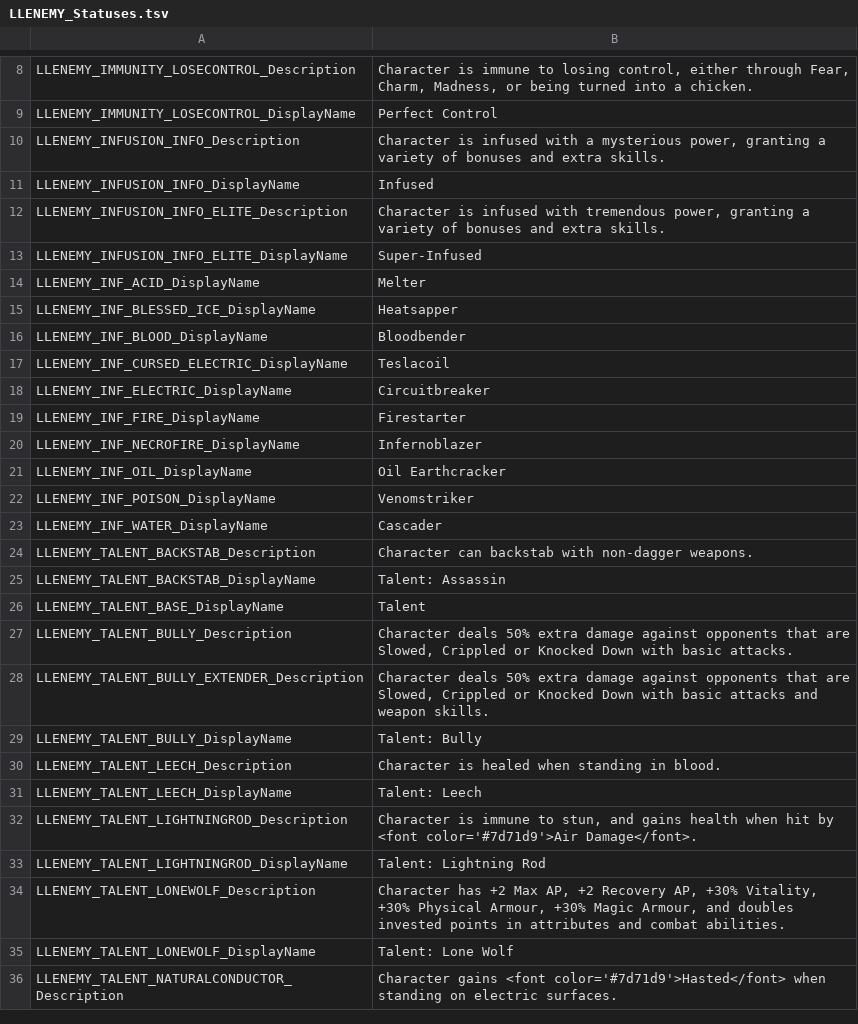
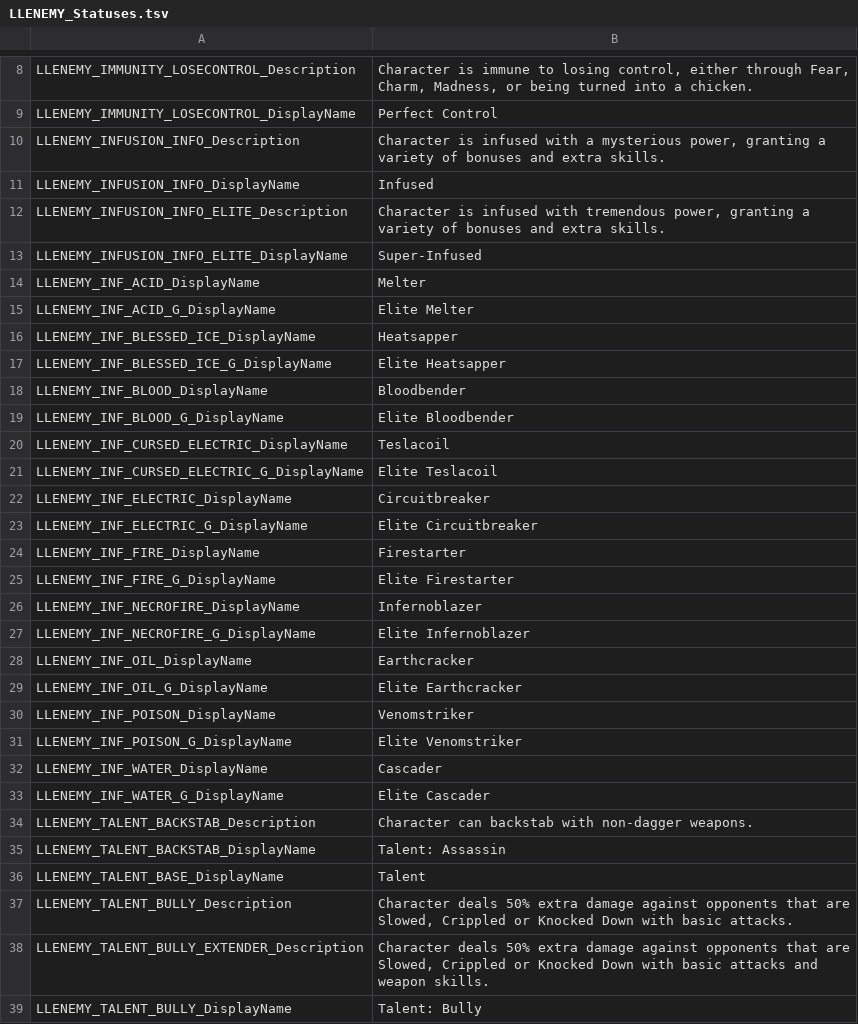
Before and after one commit to LaughingLeader-DOS2-Mods/EnemyUpgradeOverhaul, a TSV file: LocalKeys/LLENEMY_Statuses.tsv, drawn as a sheet; only a part is shown, gaps mark what is left out; the shorter side is filled out with more unchanged rows; the diff covers the shown part only.

Commit message:
Added display names for _G infusions

```diff
--- a/LocalKeys/LLENEMY_Statuses.tsv
+++ b/LocalKeys/LLENEMY_Statuses.tsv
@@ -14,11 +14,21 @@ LLENEMY_INFUSION_INFO_ELITE_DisplayName	Super-Infused
 LLENEMY_INF_ACID_DisplayName	Melter
+LLENEMY_INF_ACID_G_DisplayName	Elite Melter
 LLENEMY_INF_BLESSED_ICE_DisplayName	Heatsapper
+LLENEMY_INF_BLESSED_ICE_G_DisplayName	Elite Heatsapper
 LLENEMY_INF_BLOOD_DisplayName	Bloodbender
+LLENEMY_INF_BLOOD_G_DisplayName	Elite Bloodbender
 LLENEMY_INF_CURSED_ELECTRIC_DisplayName	Teslacoil
+LLENEMY_INF_CURSED_ELECTRIC_G_DisplayName	Elite Teslacoil
 LLENEMY_INF_ELECTRIC_DisplayName	Circuitbreaker
+LLENEMY_INF_ELECTRIC_G_DisplayName	Elite Circuitbreaker
 LLENEMY_INF_FIRE_DisplayName	Firestarter
+LLENEMY_INF_FIRE_G_DisplayName	Elite Firestarter
 LLENEMY_INF_NECROFIRE_DisplayName	Infernoblazer
-LLENEMY_INF_OIL_DisplayName	Oil Earthcracker
+LLENEMY_INF_NECROFIRE_G_DisplayName	Elite Infernoblazer
+LLENEMY_INF_OIL_DisplayName	Earthcracker
+LLENEMY_INF_OIL_G_DisplayName	Elite Earthcracker
 LLENEMY_INF_POISON_DisplayName	Venomstriker
+LLENEMY_INF_POISON_G_DisplayName	Elite Venomstriker
 LLENEMY_INF_WATER_DisplayName	Cascader
+LLENEMY_INF_WATER_G_DisplayName	Elite Cascader
 LLENEMY_TALENT_BACKSTAB_Description	Character can backstab with non-dagger weapons.
```
Also changed, not shown: 4 edited cells elsewhere in this file, 2 other files.
